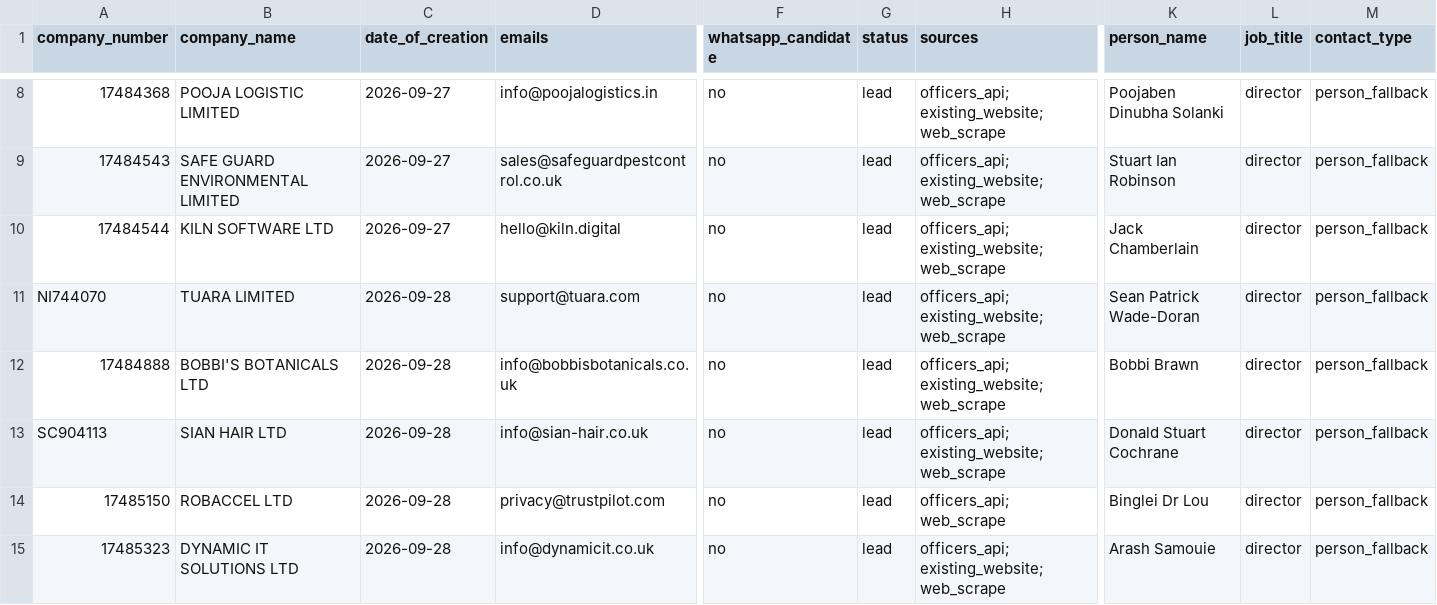
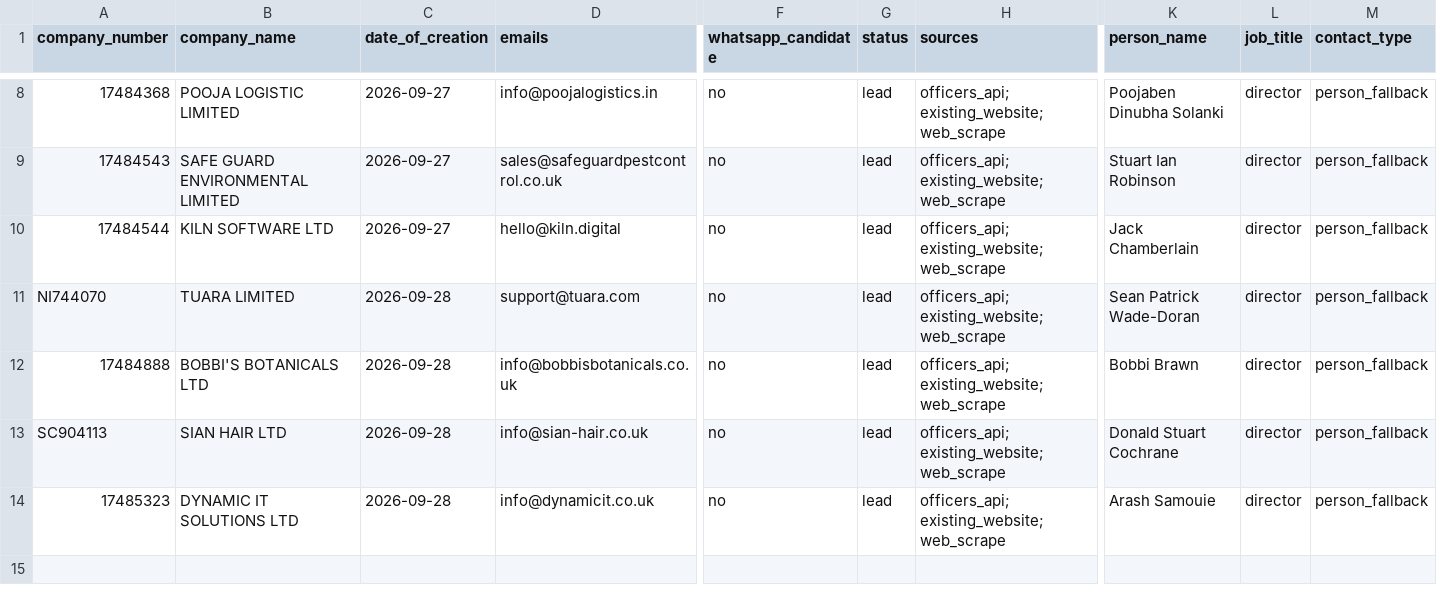
Before and after one commit to ops551/data-pipeline-test, a CSV file: leads.csv, drawn as a sheet; only a part is shown, gaps mark what is left out; rows hold the shown columns only; the diff names each change by its address in the sheet, - before the commit and + after, or states it on an @@ line.

Commit message:
fix(pipeline): prevent non-fast-forward push and filter/verify extracted emails (Phase 5 Unit 9)

```diff
--- a/leads.csv
+++ b/leads.csv
-row 14: 17485150 | ROBACCEL LTD | 2026-09-28 | privacy@trustpilot.com | no | lead | officers_api; web_scrape | Binglei Dr Lou | director | person_fallback
```
Also changed, not shown: 4 other files.
